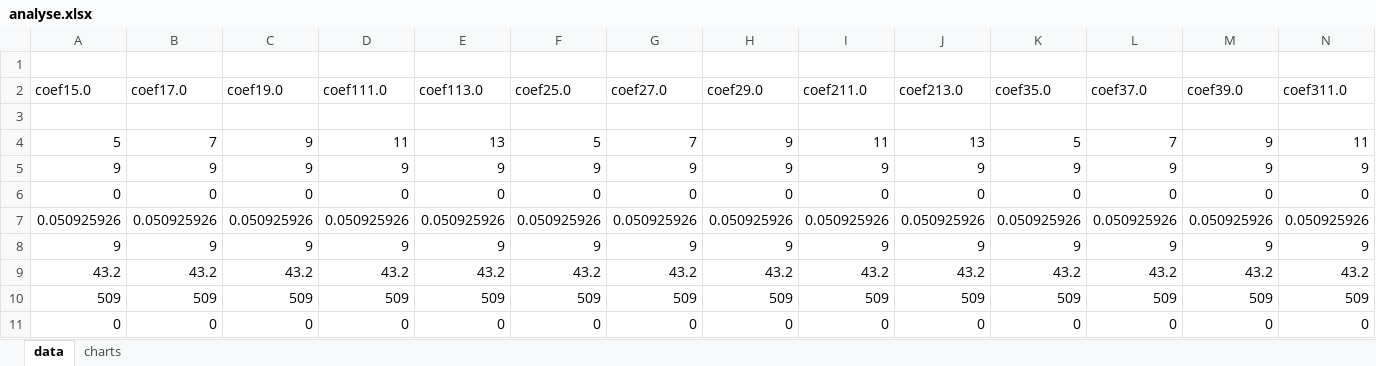
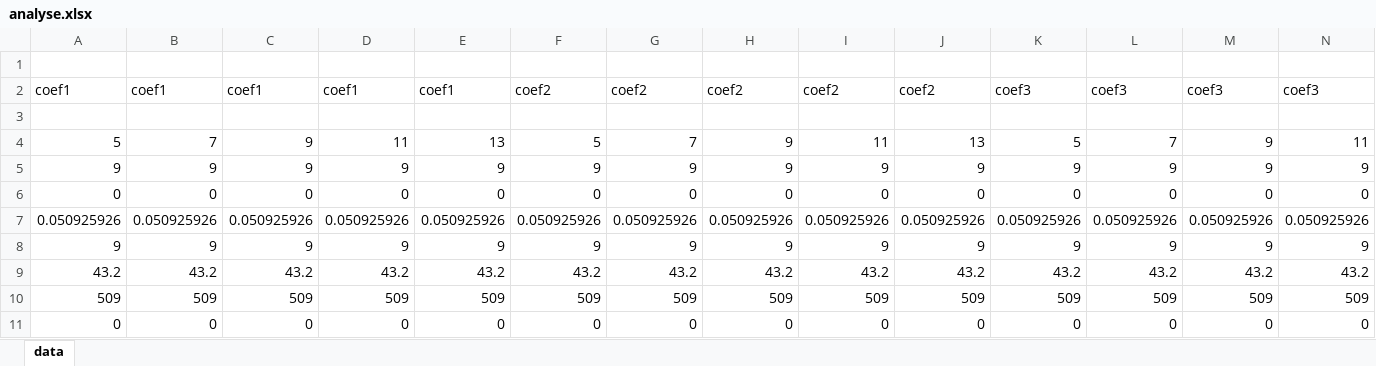
Before and after one commit to Baulieu/testsCB, an Excel workbook: analyse.xlsx, sheet data, drawn as a sheet; only a part is shown; values as stored, in another font and other column widths than the file's, no borders; removed rows and columns are numbered as before the commit, all else as after; rows hold the shown columns only; the diff names each change by its address in the sheet, - before the commit and + after, or states it on an @@ line.

```diff
--- a/analyse.xlsx (sheet data)
+++ b/analyse.xlsx (sheet data)
-sheet tab: charts
-row 2: coef15.0 | coef17.0 | coef19.0 | coef111.0 | coef113.0 | coef25.0 | coef27.0 | coef29.0 | coef211.0 | coef213.0 | coef35.0 | coef37.0 | coef39.0 | coef311.0
+row 2: coef1 | coef1 | coef1 | coef1 | coef1 | coef2 | coef2 | coef2 | coef2 | coef2 | coef3 | coef3 | coef3 | coef3
```
Also changed, not shown: charts or pictures, 3 other files.
